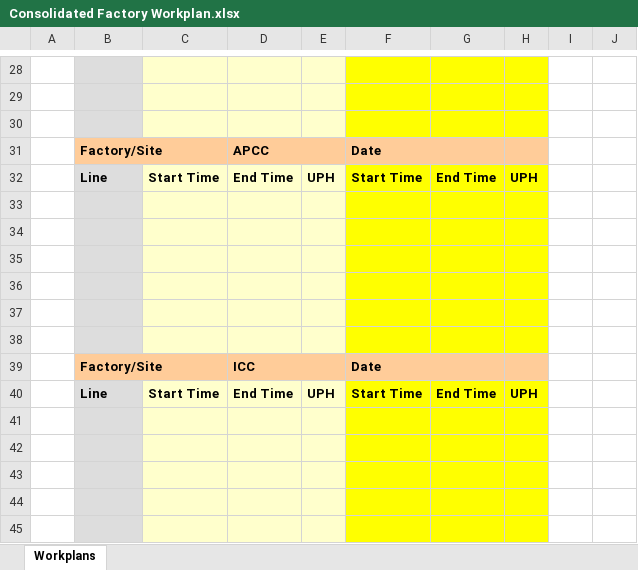
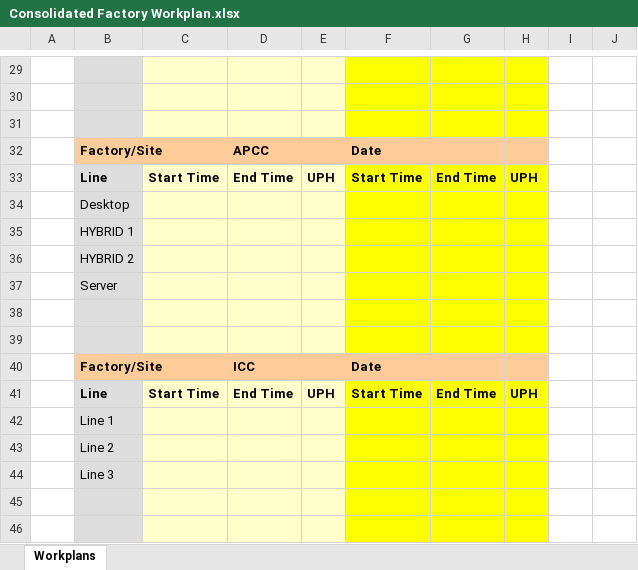
Before and after one commit to kamarulsyamil/gppworkplan, an Excel workbook: Consolidated Factory Workplan.xlsx, sheet Workplans, drawn as a sheet; only a part is shown, gaps mark what is left out; values as stored, in another font and other column widths than the file's, no borders; addresses are those after the commit; the diff covers the shown part only; the diff names each change by its address in the sheet, - before the commit and + after, or states it on an @@ line.

```diff
--- a/Consolidated Factory Workplan.xlsx (sheet Workplans)
+++ b/Consolidated Factory Workplan.xlsx (sheet Workplans)
-B34: (empty)
+B34: Desktop
-B35: (empty)
+B35: HYBRID 1
-B36: (empty)
+B36: HYBRID 2
-B37: (empty)
+B37: Server
-B42: (empty)
+B42: Line 1
-B43: (empty)
+B43: Line 2
-B44: (empty)
+B44: Line 3
```
Also changed, not shown: 2 added rows, 1 removed row, 31 edited cells, cell formats and merged cells elsewhere in this sheet, 3 other files.
